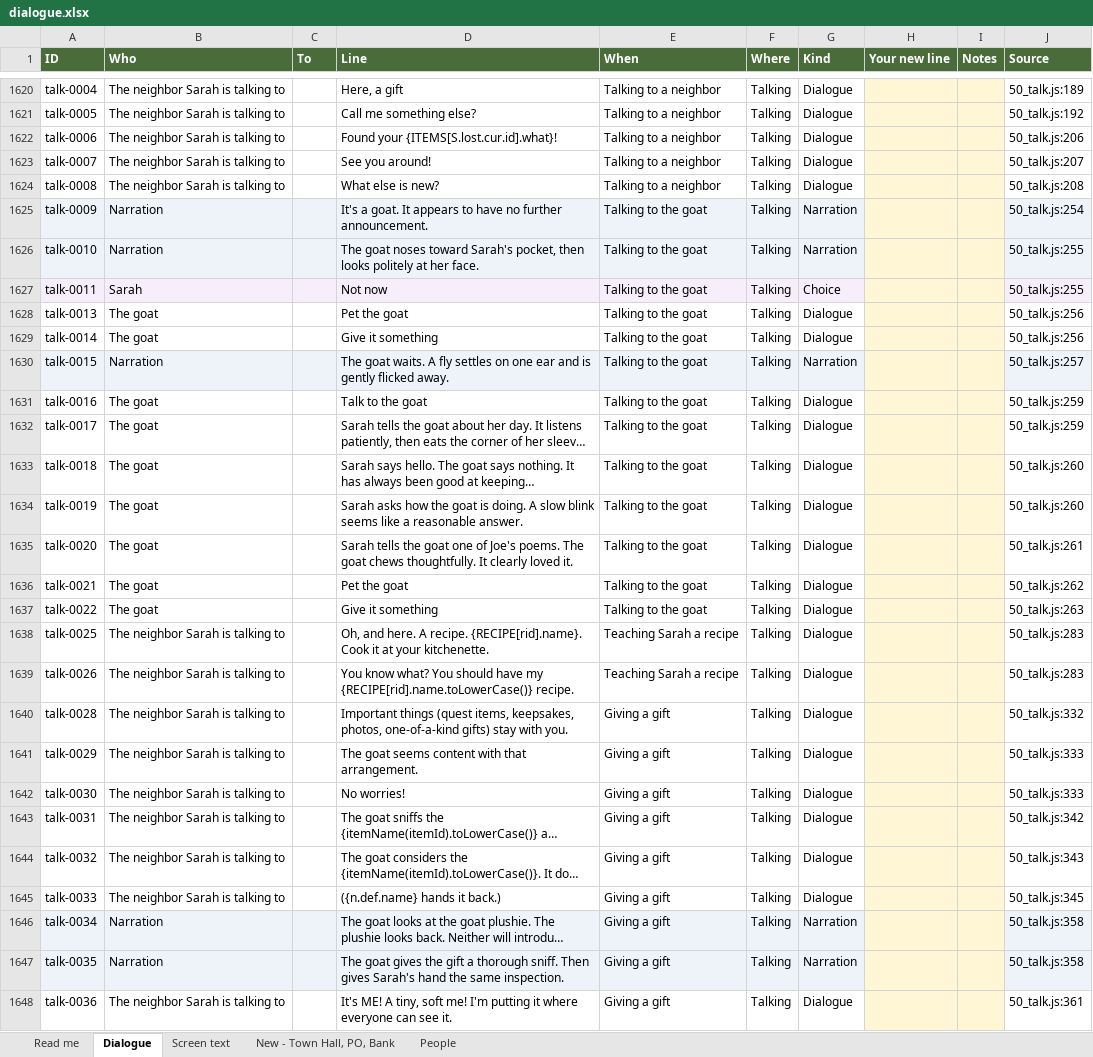
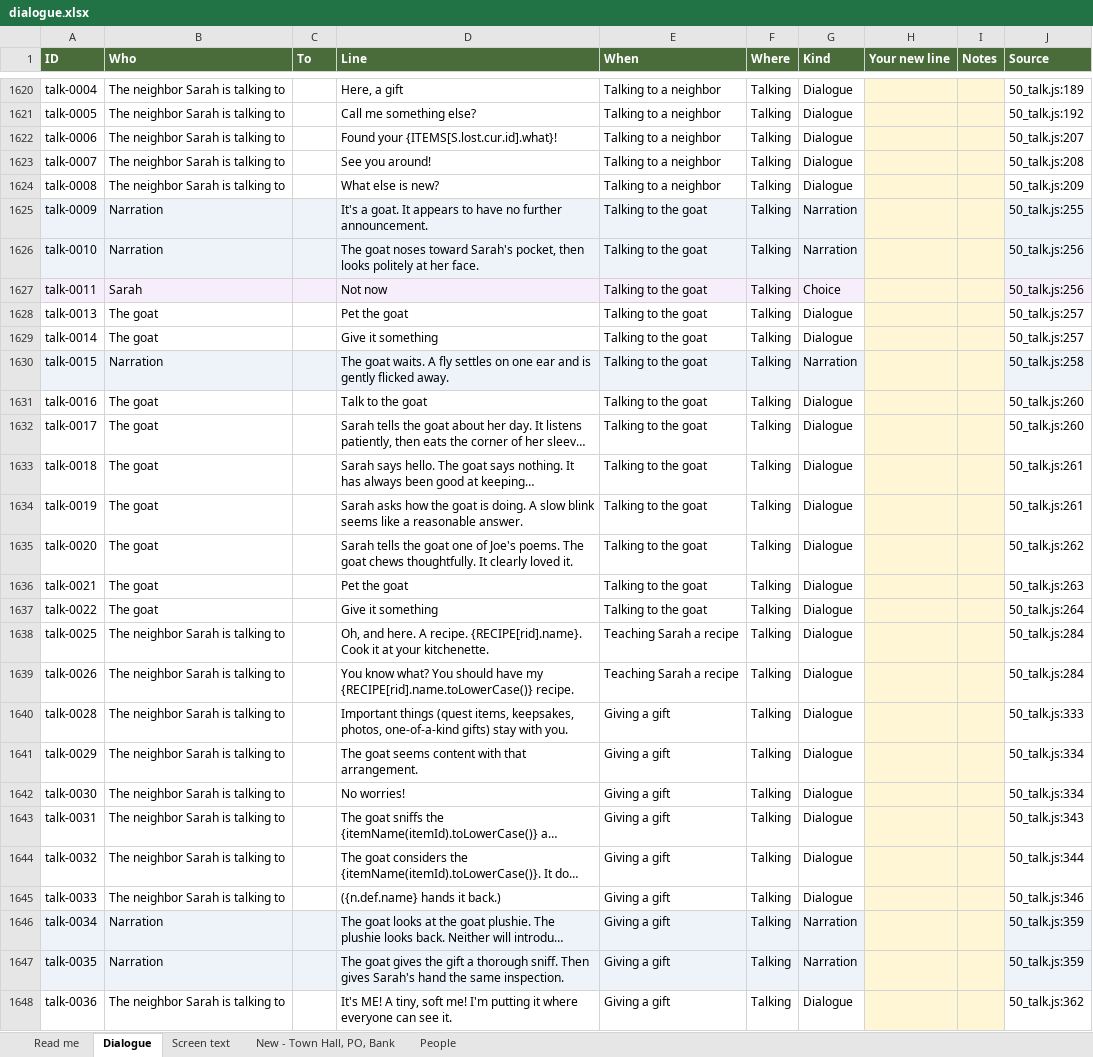
Before and after one commit to Davidjdavid/SarahCrossing, an Excel workbook: docs/dialogue/dialogue.xlsx, sheet Dialogue, drawn as a sheet; only a part is shown, gaps mark what is left out; long unchanged cells end in …; values as stored, in another font and other column widths than the file's, no borders; the diff covers the shown part only; the diff names each change by its address in the sheet, - before the commit and + after, or states it on an @@ line.

```diff
--- a/docs/dialogue/dialogue.xlsx (sheet Dialogue)
+++ b/docs/dialogue/dialogue.xlsx (sheet Dialogue)
-J1622 (Source): 50_talk.js:206
+J1622 (Source): 50_talk.js:207
-J1623 (Source): 50_talk.js:207
+J1623 (Source): 50_talk.js:208
-J1624 (Source): 50_talk.js:208
+J1624 (Source): 50_talk.js:209
-J1625 (Source): 50_talk.js:254
+J1625 (Source): 50_talk.js:255
-J1626:J1627 (Source): 50_talk.js:255
+J1626:J1627 (Source): 50_talk.js:256
-J1628:J1629 (Source): 50_talk.js:256
+J1628:J1629 (Source): 50_talk.js:257
-J1630 (Source): 50_talk.js:257
+J1630 (Source): 50_talk.js:258
-J1631:J1632 (Source): 50_talk.js:259
+J1631:J1632 (Source): 50_talk.js:260
-J1633:J1634 (Source): 50_talk.js:260
+J1633:J1634 (Source): 50_talk.js:261
-J1635 (Source): 50_talk.js:261
+J1635 (Source): 50_talk.js:262
-J1636 (Source): 50_talk.js:262
+J1636 (Source): 50_talk.js:263
-J1637 (Source): 50_talk.js:263
+J1637 (Source): 50_talk.js:264
-J1638:J1639 (Source): 50_talk.js:283
+J1638:J1639 (Source): 50_talk.js:284
-J1640 (Source): 50_talk.js:332
+J1640 (Source): 50_talk.js:333
-J1641:J1642 (Source): 50_talk.js:333
+J1641:J1642 (Source): 50_talk.js:334
-J1643 (Source): 50_talk.js:342
+J1643 (Source): 50_talk.js:343
-J1644 (Source): 50_talk.js:343
+J1644 (Source): 50_talk.js:344
-J1645 (Source): 50_talk.js:345
+J1645 (Source): 50_talk.js:346
-J1646:J1647 (Source): 50_talk.js:358
+J1646:J1647 (Source): 50_talk.js:359
-J1648 (Source): 50_talk.js:361
+J1648 (Source): 50_talk.js:362
```
Also changed, not shown: 8 added rows and 48 edited cells elsewhere in this sheet, sheet Screen text, sheet People, sheet Read me, hidden cells, 10 other files.
